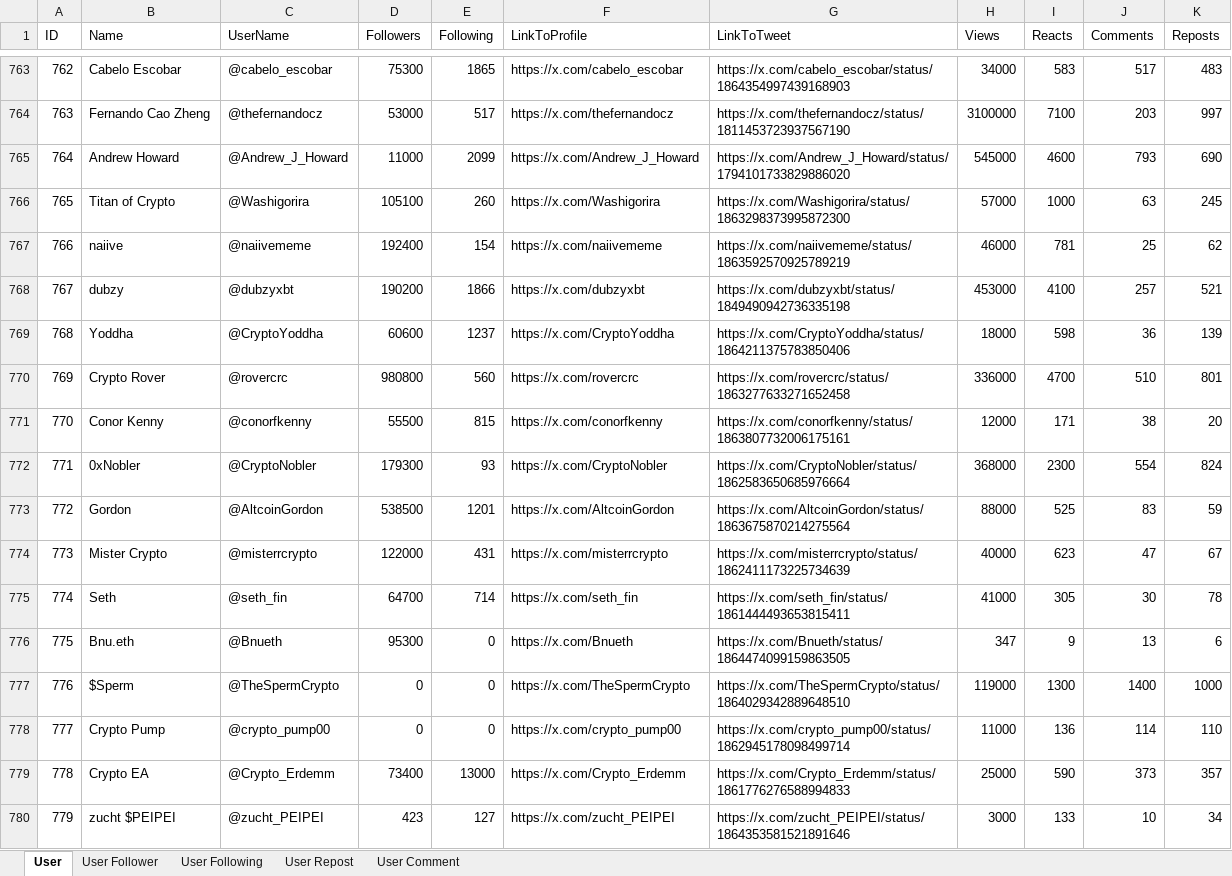
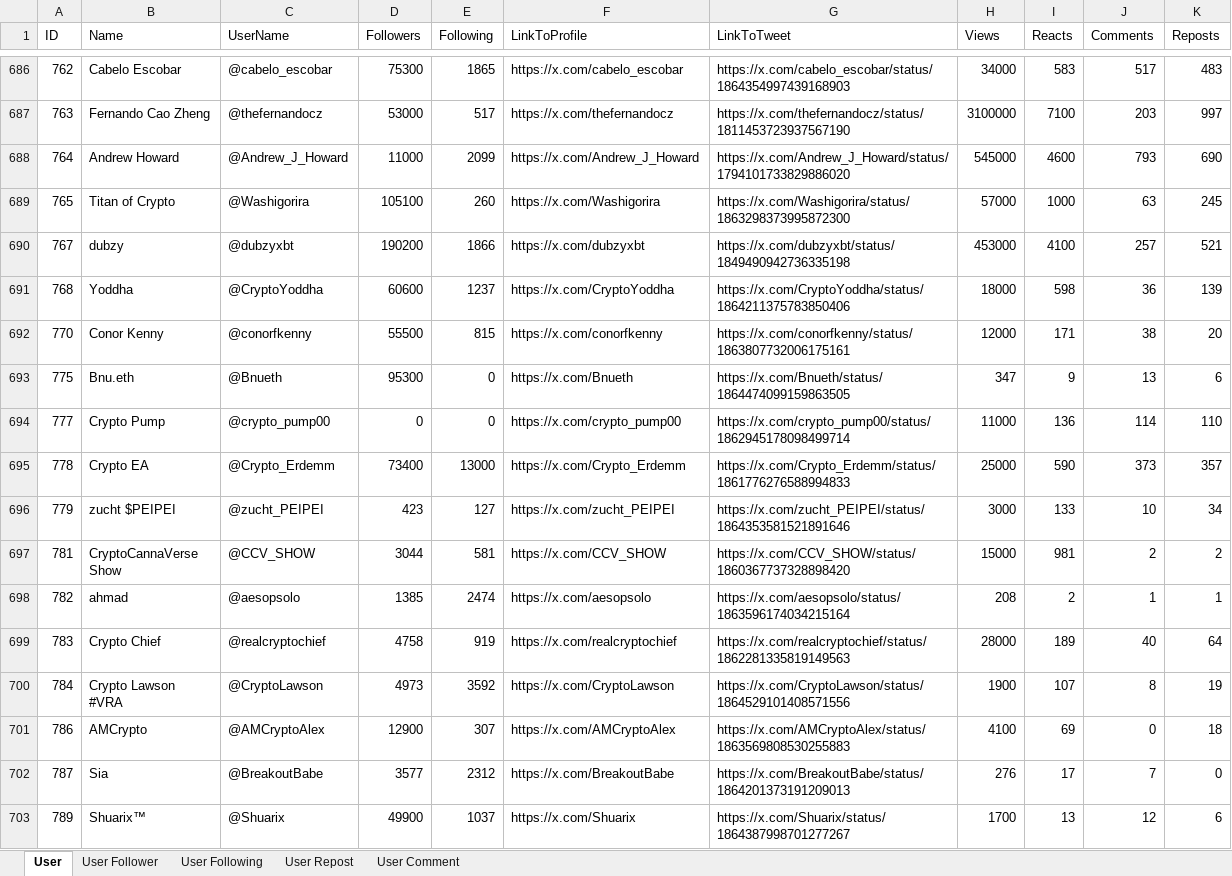
Before and after one commit to VietCH57/twitter-influencer-ranking, an Excel workbook: twitter-influencer-ranking/cleaned_data.xlsx, sheet User, drawn as a sheet; only a part is shown, gaps mark what is left out; the shorter side is filled out with more unchanged rows; values as stored, in another font and other column widths than the file's, no borders; the diff covers the shown part only; the diff names each change by its address in the sheet, - before the commit and + after, or states it on an @@ line.

```diff
--- a/twitter-influencer-ranking/cleaned_data.xlsx (sheet User)
+++ b/twitter-influencer-ranking/cleaned_data.xlsx (sheet User)
-row 767: 766 | naiive | @naiivememe | 192400 | 154 | https://x.com/naiivememe | https://x.com/naiivememe/status/1863592570925789219 | 46000 | 781 | 25 | 62
-row 770: 769 | Crypto Rover | @rovercrc | 980800 | 560 | https://x.com/rovercrc | https://x.com/rovercrc/status/1863277633271652458 | 336000 | 4700 | 510 | 801
-row 772: 771 | 0xNobler | @CryptoNobler | 179300 | 93 | https://x.com/CryptoNobler | https://x.com/CryptoNobler/status/1862583650685976664 | 368000 | 2300 | 554 | 824
-row 773: 772 | Gordon | @AltcoinGordon | 538500 | 1201 | https://x.com/AltcoinGordon | https://x.com/AltcoinGordon/status/1863675870214275564 | 88000 | 525 | 83 | 59
-row 774: 773 | Mister Crypto | @misterrcrypto | 122000 | 431 | https://x.com/misterrcrypto | https://x.com/misterrcrypto/status/1862411173225734639 | 40000 | 623 | 47 | 67
-row 775: 774 | Seth | @seth_fin | 64700 | 714 | https://x.com/seth_fin | https://x.com/seth_fin/status/1861444493653815411 | 41000 | 305 | 30 | 78
-row 777: 776 | $Sperm | @TheSpermCrypto | 0 | 0 | https://x.com/TheSpermCrypto | https://x.com/TheSpermCrypto/status/1864029342889648510 | 119000 | 1300 | 1400 | 1000
```
Also changed, not shown: 134 removed rows elsewhere in this sheet, 40 other files.
